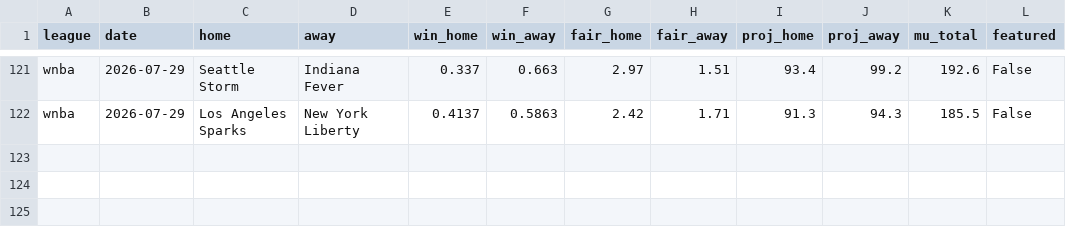
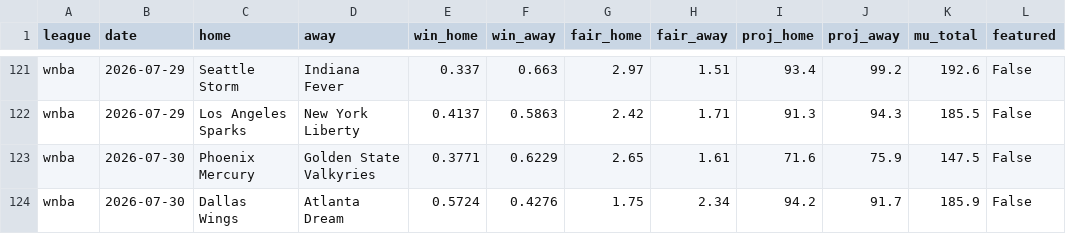
Before and after one commit to DanielTomaro13/Basketball-Modelling, a CSV file: reports/predictions.csv, drawn as a sheet; only a part is shown, gaps mark what is left out.

```diff
--- a/reports/predictions.csv
+++ b/reports/predictions.csv
@@ -122 +122,3 @@ wnba,2026-07-29,Seattle Storm,Indiana Fever,0.337,0.663,2.97,1.51,93.4,99.2,192.
 wnba,2026-07-29,Los Angeles Sparks,New York Liberty,0.4137,0.5863,2.42,1.71,91.3,94.3,185.5,False
+wnba,2026-07-30,Phoenix Mercury,Golden State Valkyries,0.3771,0.6229,2.65,1.61,71.6,75.9,147.5,False
+wnba,2026-07-30,Dallas Wings,Atlanta Dream,0.5724,0.4276,1.75,2.34,94.2,91.7,185.9,False
```
Also changed, not shown: data/fixtures.csv, 13 other files.
